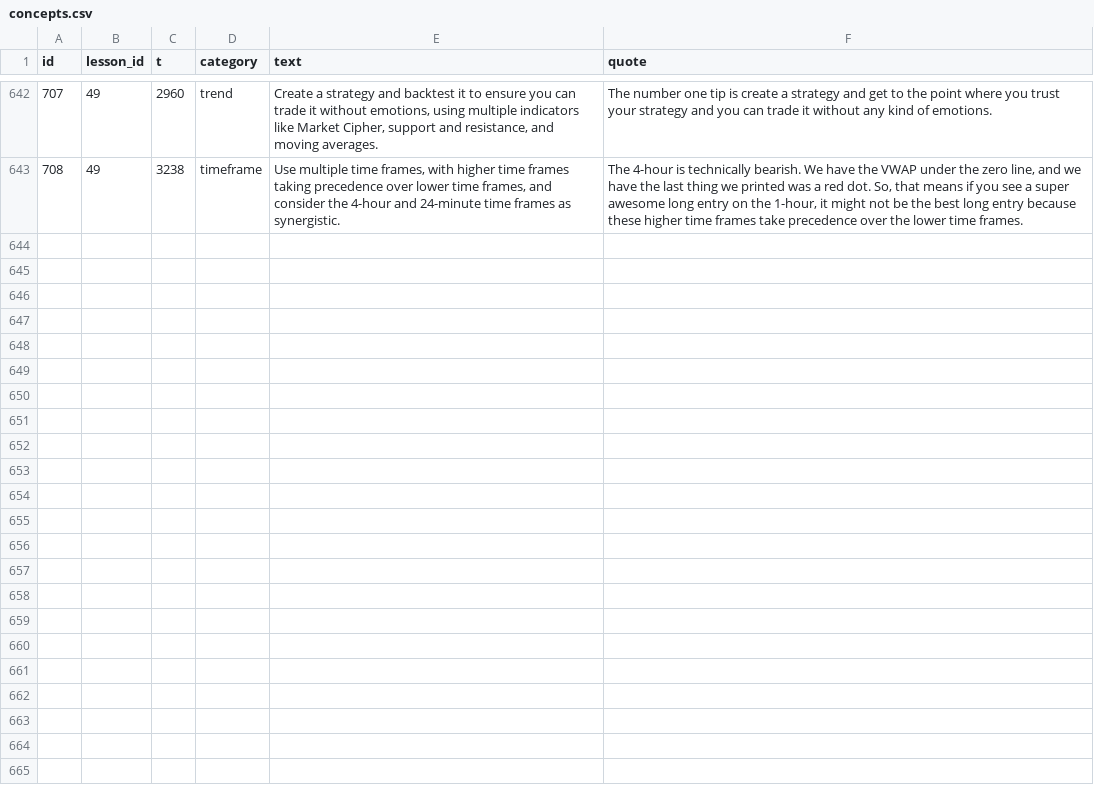
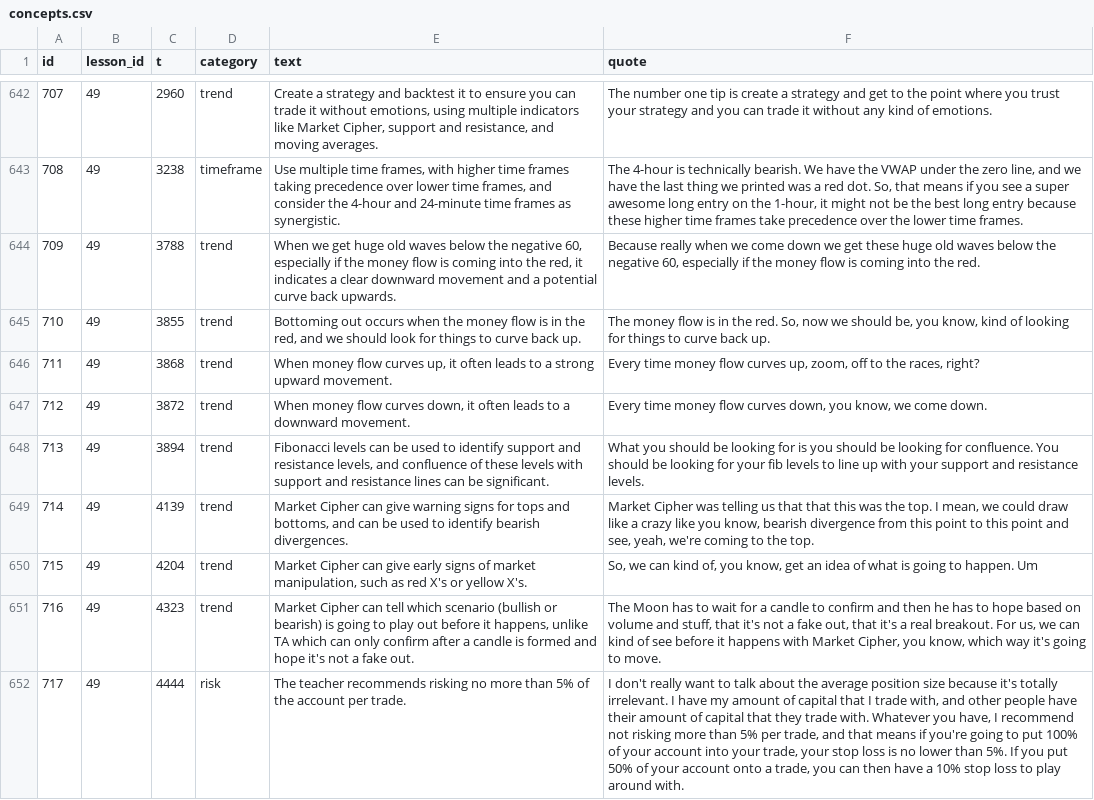
Before and after one commit to ethangoebel1499-jpg/Claude, a CSV file: apprentice/concepts.csv, drawn as a sheet; only a part is shown, gaps mark what is left out; the diff covers the shown part only.

```diff
--- a/apprentice/concepts.csv
+++ b/apprentice/concepts.csv
@@ -643 +643,10 @@ id,lesson_id,t,category,text,quote
 708,49,3238,timeframe,"Use multiple time frames, with higher time frames taking precedence over lower time frames, and consider the 4-hour and 24-minute time frames as synergistic.","The 4-hour is technically bearish. We have the VWAP under the zero line, and we have the last thing we printed was a red dot. So, that means if you see a super awesome long entry on the 1-hour, it might not be the best long entry because these higher time frames take precedence over the lower time frames."
+709,49,3788,trend,"When we get huge old waves below the negative 60, especially if the money flow is coming into the red, it indicates a clear downward movement and a potential curve back upwards.","Because really when we come down we get these huge old waves below the negative 60, especially if the money flow is coming into the red."
+710,49,3855,trend,"Bottoming out occurs when the money flow is in the red, and we should look for things to curve back up.","The money flow is in the red. So, now we should be, you know, kind of looking for things to curve back up."
+711,49,3868,trend,"When money flow curves up, it often leads to a strong upward movement.","Every time money flow curves up, zoom, off to the races, right?"
+712,49,3872,trend,"When money flow curves down, it often leads to a downward movement.","Every time money flow curves down, you know, we come down."
+713,49,3894,trend,"Fibonacci levels can be used to identify support and resistance levels, and confluence of these levels with support and resistance lines can be significant.",What you should be looking for is you should be looking for confluence. You should be looking for your fib levels to line up with your support and resistance levels.
+714,49,4139,trend,"Market Cipher can give warning signs for tops and bottoms, and can be used to identify bearish divergences.","Market Cipher was telling us that that this was the top. I mean, we could draw like a crazy like you know, bearish divergence from this point to this point and see, yeah, we're coming to the top."
+715,49,4204,trend,"Market Cipher can give early signs of market manipulation, such as red X's or yellow X's.","So, we can kind of, you know, get an idea of what is going to happen. Um"
+716,49,4323,trend,"Market Cipher can tell which scenario (bullish or bearish) is going to play out before it happens, unlike TA which can only confirm after a candle is formed and hope it's not a fake out.","The Moon has to wait for a candle to confirm and then he has to hope based on volume and stuff, that it's not a fake out, that it's a real breakout. For us, we can kind of see before it happens with Market Cipher, you know, which way it's going to move."
+717,49,4444,risk,The teacher recommends risking no more than 5% of the account per trade.,"I don't really want to talk about the average position size because it's totally irrelevant. I have my amount of capital that I trade with, and other people have their amount of capital that they trade with. Whatever you have, I recommend not risking more than 5% per trade, and that means if you're going to put 100% of your account into your trade, your stop loss is no lower than 5%. If you put 50% of your account onto a trade, you can then have a 10% stop loss to play around with."
```
Also changed, not shown: 9 added rows elsewhere in this file, apprentice/lessons.csv, paper_trades/equity.csv, 4 other files.
